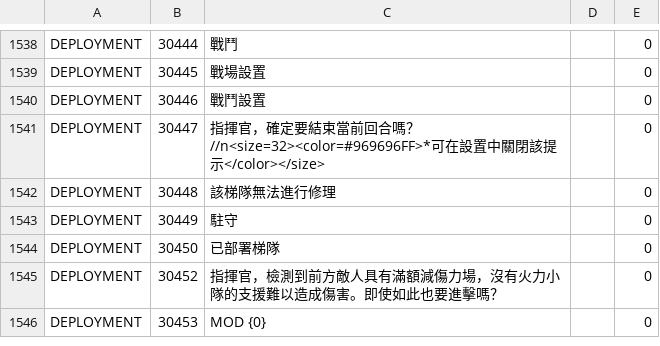
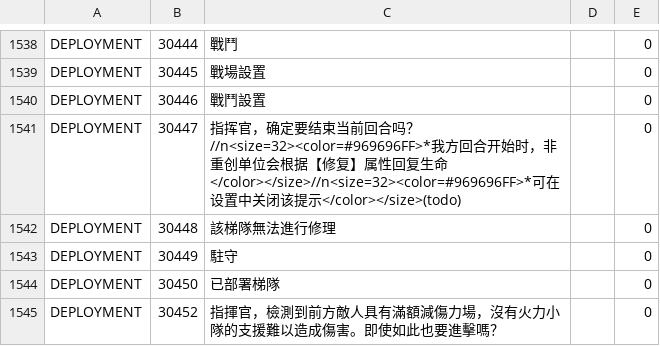
Before and after one commit to gf-data-tools/gf-data-us, a CSV file: asset/language/languagedata_hk.csv, drawn as a sheet; only a part is shown, gaps mark what is left out; the shorter side is filled out with more unchanged rows.

```diff
--- a/asset/language/languagedata_hk.csv
+++ b/asset/language/languagedata_hk.csv
@@ -1540,3 +1540,3 @@ DEPLOYMENT,30445,戰場設置,,0
 DEPLOYMENT,30446,戰鬥設置,,0
-DEPLOYMENT,30447,指揮官，確定要結束當前回合嗎？//n<size=32><color=#969696FF>*可在設置中關閉該提示</color></size>,,0
+DEPLOYMENT,30447,指挥官，确定要结束当前回合吗？//n<size=32><color=#969696FF>*我方回合开始时，非重创单位会根据【修复】属性回复生命</color></size>//n<size=32><color=#969696FF>*可在设置中关闭该提示</color></size>(todo),,0
 DEPLOYMENT,30448,該梯隊無法進行修理,,0
```
Also changed, not shown: asset/language/languagedata.csv, asset/language/languagedata_jp.csv, 4 other files.
